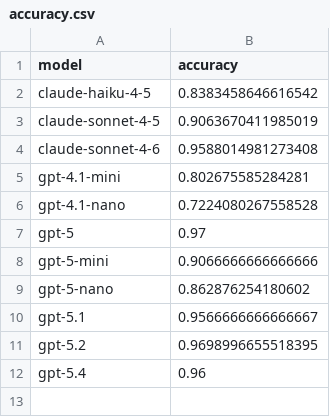
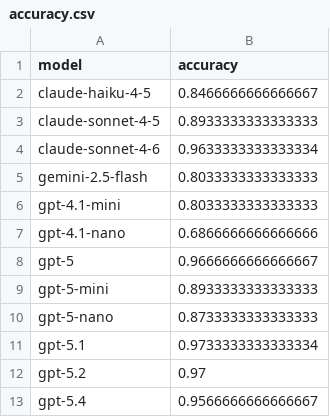
Before and after one commit to GeorgiiBurdinComo/llm-batch-eval, a CSV file: notebooks/metrics_export/by_metric/accuracy.csv, drawn as a sheet.

```diff
--- a/notebooks/metrics_export/by_metric/accuracy.csv
+++ b/notebooks/metrics_export/by_metric/accuracy.csv
@@ -1,12 +1,13 @@
 model,accuracy
-claude-haiku-4-5,0.8383458646616542
-claude-sonnet-4-5,0.9063670411985019
-claude-sonnet-4-6,0.9588014981273408
-gpt-4.1-mini,0.802675585284281
-gpt-4.1-nano,0.7224080267558528
-gpt-5,0.97
-gpt-5-mini,0.9066666666666666
-gpt-5-nano,0.862876254180602
-gpt-5.1,0.9566666666666667
-gpt-5.2,0.9698996655518395
-gpt-5.4,0.96
+claude-haiku-4-5,0.8466666666666667
+claude-sonnet-4-5,0.8933333333333333
+claude-sonnet-4-6,0.9633333333333334
+gemini-2.5-flash,0.8033333333333333
+gpt-4.1-mini,0.8033333333333333
+gpt-4.1-nano,0.6866666666666666
+gpt-5,0.9666666666666667
+gpt-5-mini,0.8933333333333333
+gpt-5-nano,0.8733333333333333
+gpt-5.1,0.9733333333333334
+gpt-5.2,0.97
+gpt-5.4,0.9566666666666667
```
Also changed, not shown: notebooks/metrics_export/by_metric/accuracy.tsv, notebooks/metrics_export/by_metric/pr_auc.csv, 50 other files.
